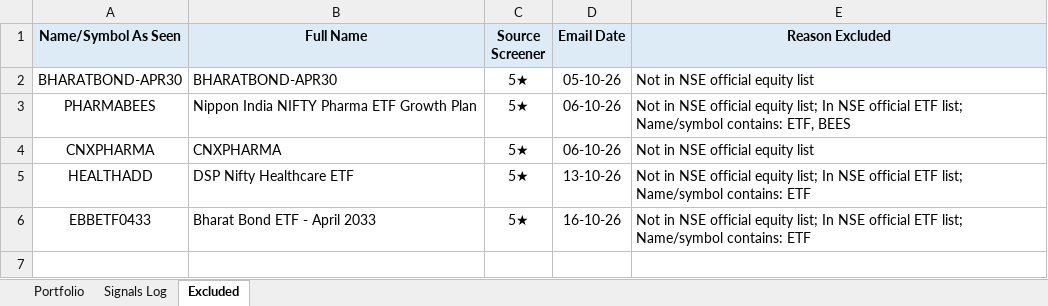
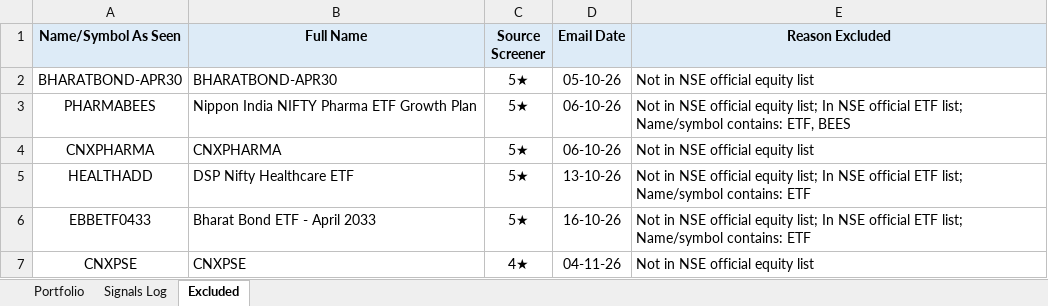
Before and after one commit to learningblueoceancapital-png/nse-deals-monitor, an Excel workbook: portfolio.xlsx, sheet Excluded, drawn as a sheet; values as stored, in another font and other column widths than the file's, no borders; the diff names each change by its address in the sheet, - before the commit and + after, or states it on an @@ line.

```diff
--- a/portfolio.xlsx (sheet Excluded)
+++ b/portfolio.xlsx (sheet Excluded)
+row 7: CNXPSE | CNXPSE | 4★ | 04-11-26 | Not in NSE official equity list
```
Also changed, not shown: sheet Portfolio, sheet Signals Log, formulas that keep their value, 3 other files.
